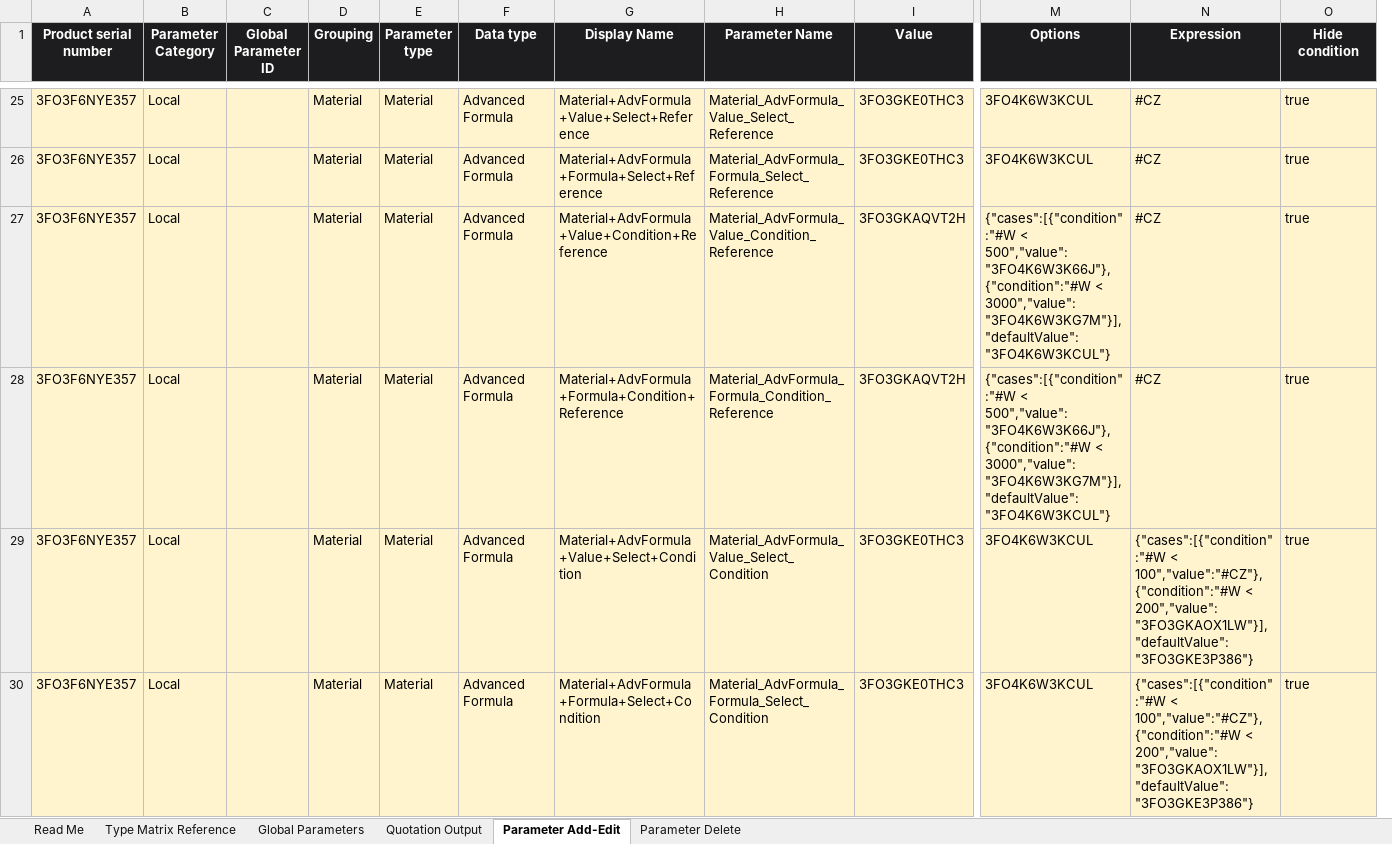
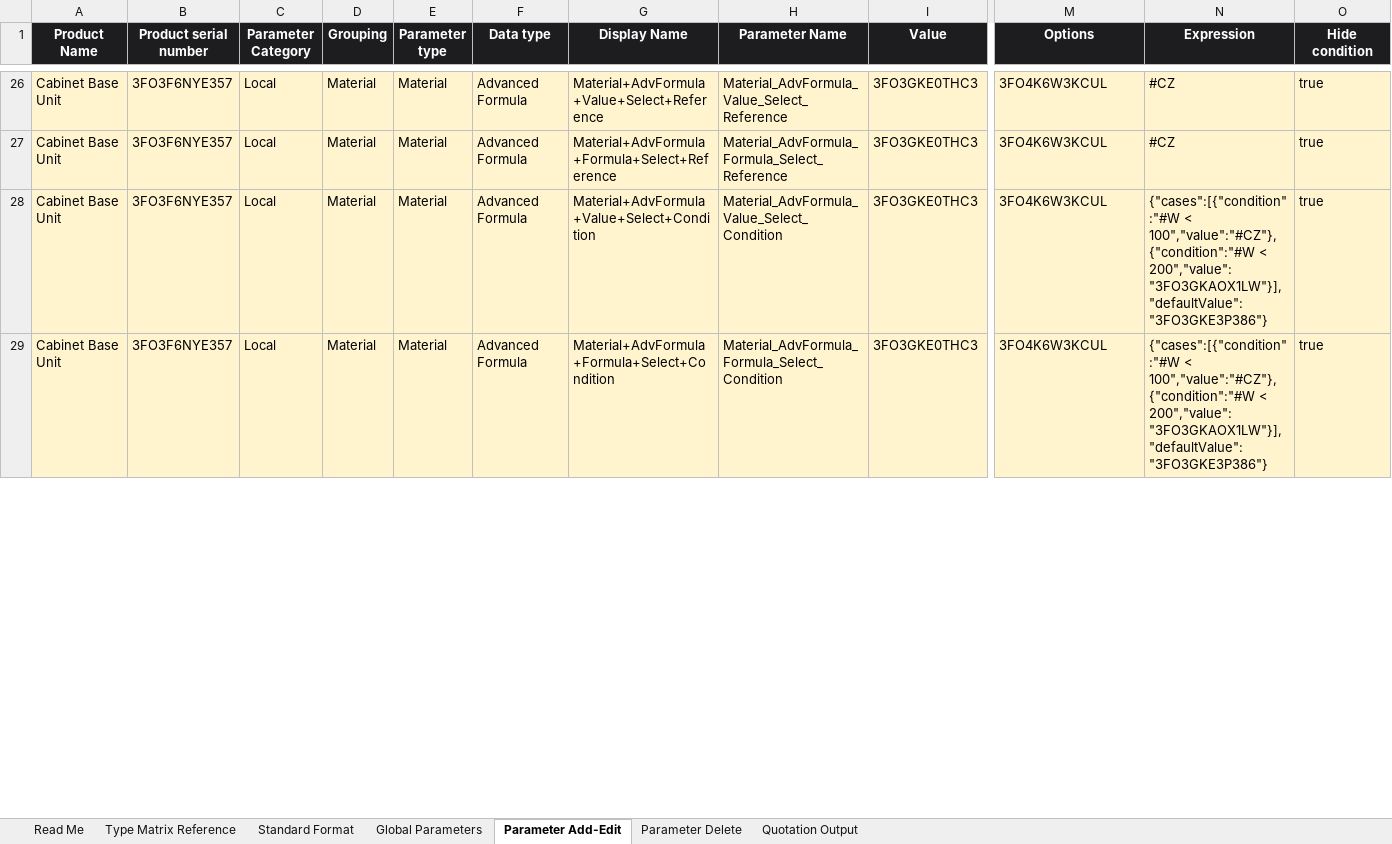
Before and after one commit to Ashokkumar876/Ashok, an Excel workbook: scripts/kujiale-batch-update-template.xlsx, sheet Parameter Add-Edit, drawn as a sheet; only a part is shown, gaps mark what is left out; values as stored, in another font and other column widths than the file's, no borders; removed rows and columns are numbered as before the commit, all else as after; rows hold the shown columns only; the diff covers the shown part only; the diff names each change by its address in the sheet, - before the commit and + after, or states it on an @@ line.

```diff
--- a/scripts/kujiale-batch-update-template.xlsx (sheet Parameter Add-Edit)
+++ b/scripts/kujiale-batch-update-template.xlsx (sheet Parameter Add-Edit)
+sheet tab: Standard Format
@@ sheet tab order changed: Read Me | Type Matrix Reference | Standard Format | Global Parameters | Parameter Add-Edit | Parameter Delete | Quotation Output @@
+column A (Product Name), rows 26-29: all Cabinet Base Unit
-column C (Global Parameter ID), empty
-row 27: 3FO3F6NYE357 | Local |  | Material | Material | Advanced Formula | Material+AdvFormula+Value+Condition+Reference | Material_AdvFormula_Value_Condition_Reference | 3FO3GKAQVT2H | {"cases":[{"condition":"#W < 500","value":"3FO4K6W3K66J"},{"condition":"#W < 3000","value":"3FO4K6W3KG7M"}],"defaultValue":"3FO4K6W3KCUL"} | #CZ | true
-row 28: 3FO3F6NYE357 | Local |  | Material | Material | Advanced Formula | Material+AdvFormula+Formula+Condition+Reference | Material_AdvFormula_Formula_Condition_Reference | 3FO3GKAQVT2H | {"cases":[{"condition":"#W < 500","value":"3FO4K6W3K66J"},{"condition":"#W < 3000","value":"3FO4K6W3KG7M"}],"defaultValue":"3FO4K6W3KCUL"} | #CZ | true
```
Also changed, not shown: 3 added rows, 7 removed rows, 1 moved row and 16 edited cells elsewhere in this sheet, sheet Quotation Output, sheet Parameter Delete, sheet Read Me.
